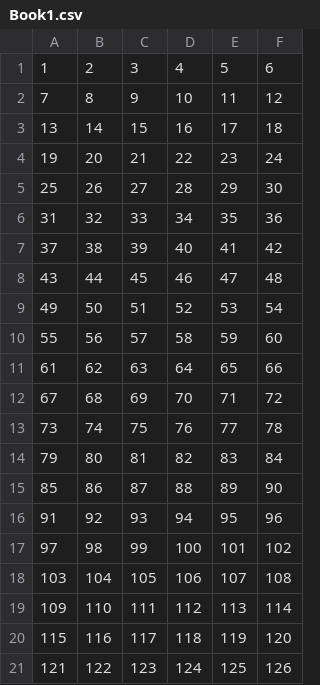
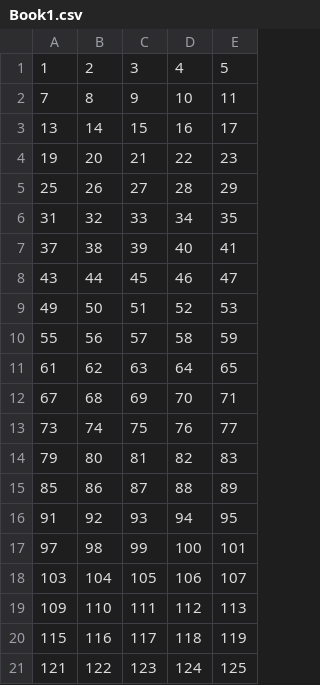
Before and after one commit to greendar/mathData, a CSV file: Book1.csv, drawn as a sheet; the diff names each change by its address in the sheet, - before the commit and + after, or states it on an @@ line.

```diff
--- a/Book1.csv
+++ b/Book1.csv
-column F, rows 1-21: 6 | 12 | 18 | 24 | 30 | 36 | 42 | 48 | 54 | 60 | 66 | 72 | 78 | 84 | 90 | 96 | 102 | 108 | 114 | 120 | 126
```
Also changed, not shown: 2 other files.
